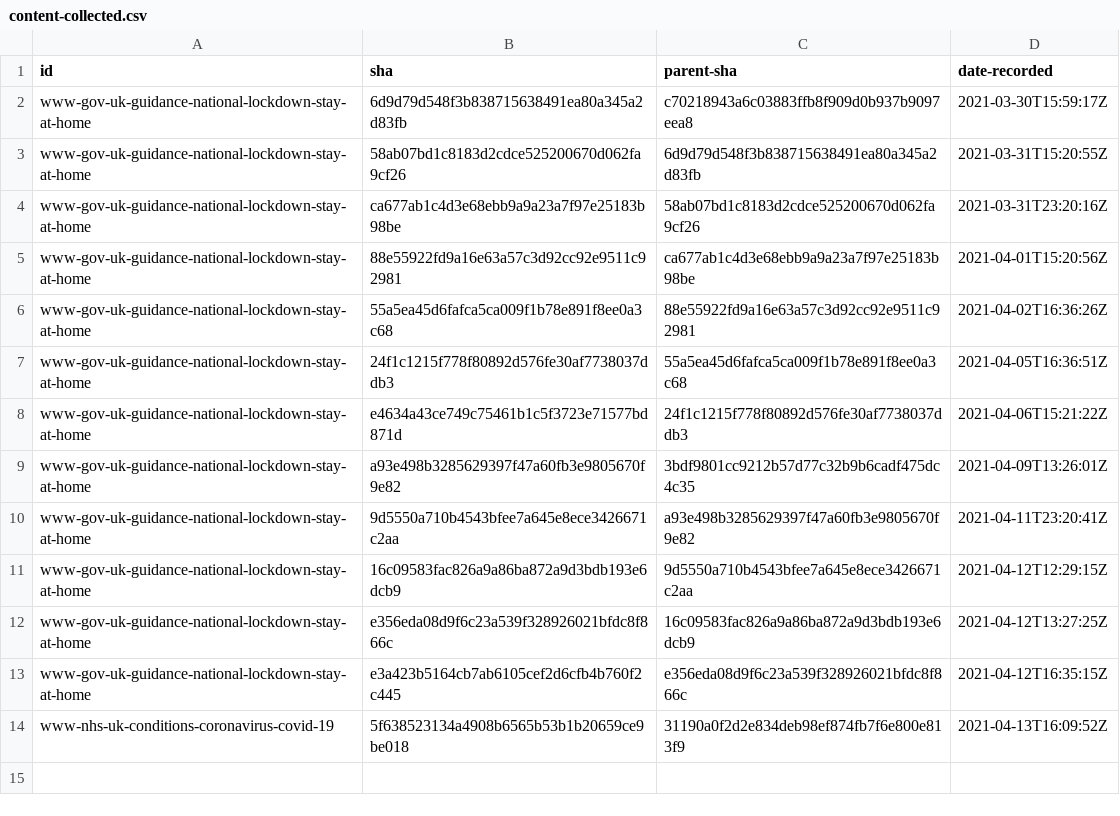
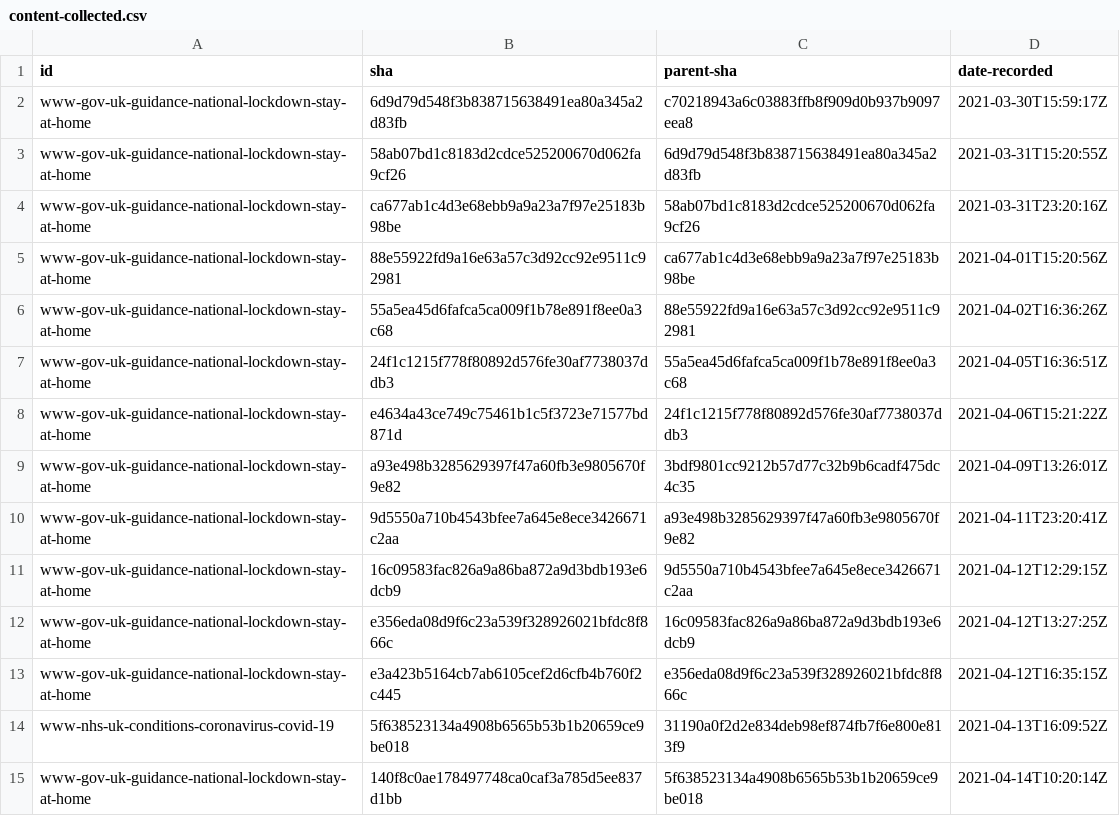
Before and after one commit to coronavirus-design-history/content, a CSV file: data/content-collected.csv, drawn as a sheet; the diff names each change by its address in the sheet, - before the commit and + after, or states it on an @@ line.

```diff
--- a/data/content-collected.csv
+++ b/data/content-collected.csv
+row 15: www-gov-uk-guidance-national-lockdown-stay-at-home | 140f8c0ae178497748ca0caf3a785d5ee837d1bb | 5f638523134a4908b6565b53b1b20659ce9be018 | 2021-04-14T10:20:14Z
```
Also changed, not shown: 2 other files.
